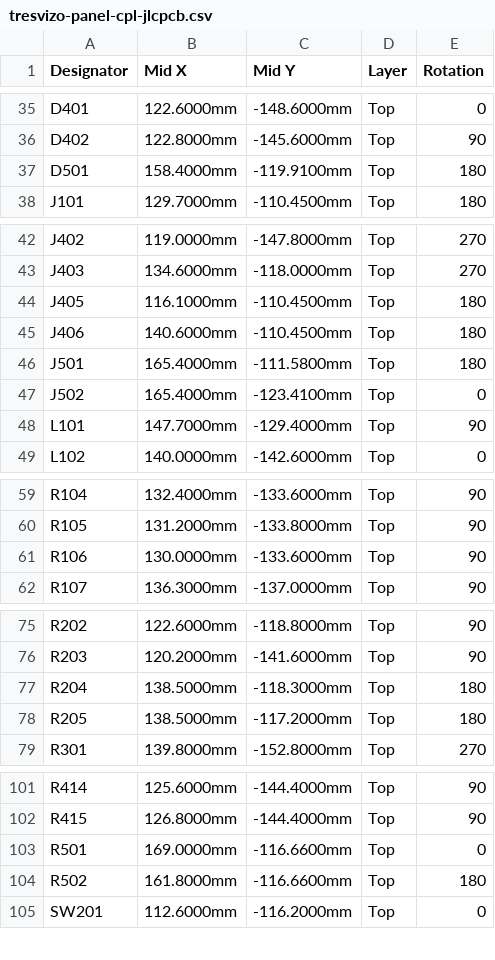
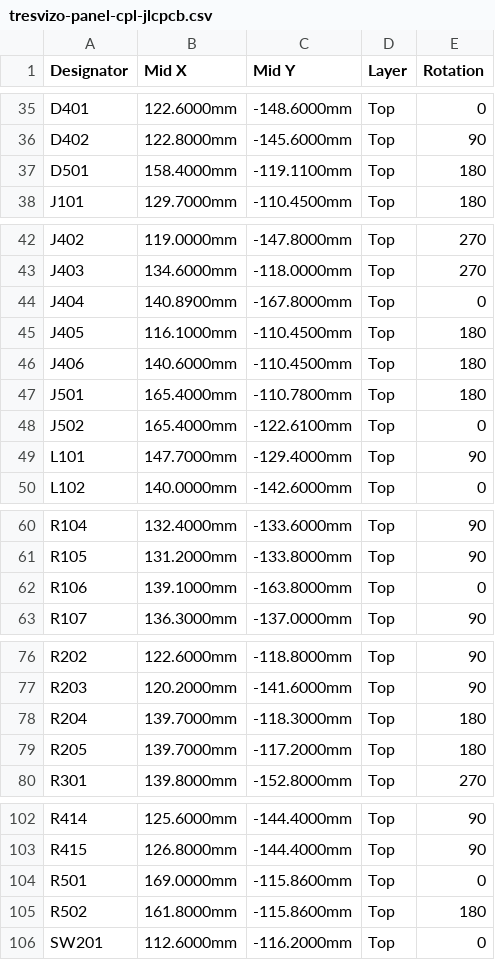
Before and after one commit to cadaritre/TresVizoRTK, a CSV file: hardware/main-board/fab/tresvizo-panel-cpl-jlcpcb.csv, drawn as a sheet; only a part is shown, gaps mark what is left out; the diff covers the shown part only.

```diff
--- a/hardware/main-board/fab/tresvizo-panel-cpl-jlcpcb.csv
+++ b/hardware/main-board/fab/tresvizo-panel-cpl-jlcpcb.csv
@@ -36,3 +36,3 @@ D401,122.6000mm,-148.6000mm,Top,0
 D402,122.8000mm,-145.6000mm,Top,90
-D501,158.4000mm,-119.9100mm,Top,180
+D501,158.4000mm,-119.1100mm,Top,180
 J101,129.7000mm,-110.4500mm,Top,180
@@ -43,6 +43,7 @@ J402,119.0000mm,-147.8000mm,Top,270
 J403,134.6000mm,-118.0000mm,Top,270
+J404,140.8900mm,-167.8000mm,Top,0
 J405,116.1000mm,-110.4500mm,Top,180
 J406,140.6000mm,-110.4500mm,Top,180
-J501,165.4000mm,-111.5800mm,Top,180
-J502,165.4000mm,-123.4100mm,Top,0
+J501,165.4000mm,-110.7800mm,Top,180
+J502,165.4000mm,-122.6100mm,Top,0
 L101,147.7000mm,-129.4000mm,Top,90
@@ -60,3 +61,3 @@ R104,132.4000mm,-133.6000mm,Top,90
 R105,131.2000mm,-133.8000mm,Top,90
-R106,130.0000mm,-133.6000mm,Top,90
+R106,139.1000mm,-163.8000mm,Top,0
 R107,136.3000mm,-137.0000mm,Top,90
@@ -76,4 +77,4 @@ R202,122.6000mm,-118.8000mm,Top,90
 R203,120.2000mm,-141.6000mm,Top,90
-R204,138.5000mm,-118.3000mm,Top,180
-R205,138.5000mm,-117.2000mm,Top,180
+R204,139.7000mm,-118.3000mm,Top,180
+R205,139.7000mm,-117.2000mm,Top,180
 R301,139.8000mm,-152.8000mm,Top,270
@@ -102,4 +103,4 @@ R414,125.6000mm,-144.4000mm,Top,90
 R415,126.8000mm,-144.4000mm,Top,90
-R501,169.0000mm,-116.6600mm,Top,0
-R502,161.8000mm,-116.6600mm,Top,180
+R501,169.0000mm,-115.8600mm,Top,0
+R502,161.8000mm,-115.8600mm,Top,180
 SW201,112.6000mm,-116.2000mm,Top,0
```
Also changed, not shown: 1 edited cell elsewhere in this file, hardware/main-board/fab/tresvizo-main-bom-jlcpcb.csv, hardware/main-board/fab/tresvizo-main-cpl-jlcpcb.csv, 45 other files.
